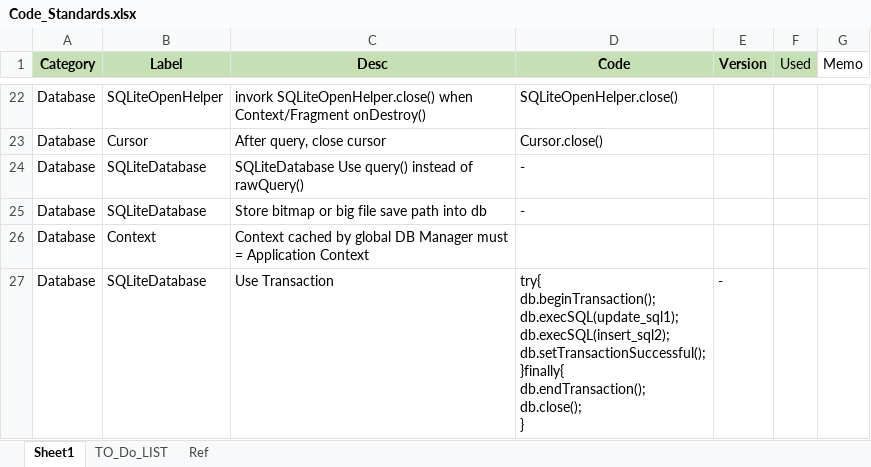
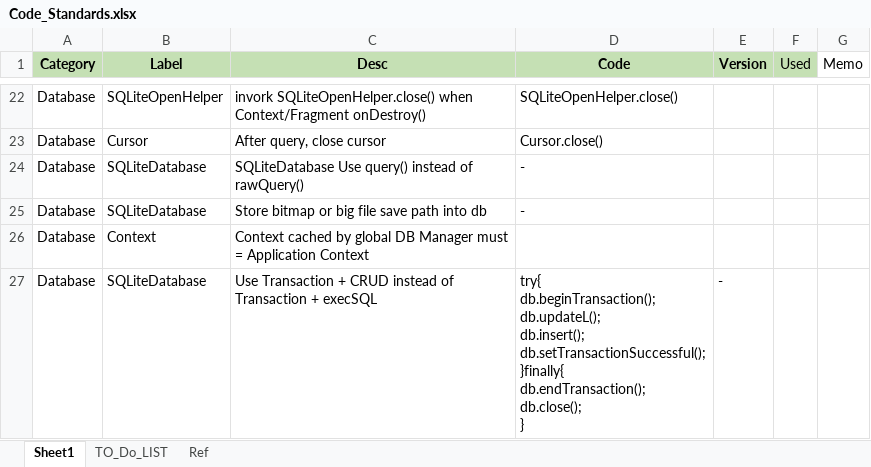
Before and after one commit to YingVickyCao/AndroidAboutDemos, an Excel workbook: doc/code_standards/Code_Standards.xlsx, sheet Sheet1, drawn as a sheet; only a part is shown, gaps mark what is left out; values as stored, in another font and other column widths than the file's, no borders; ↵ is a line break in a cell; the diff names each change by its address in the sheet, - before the commit and + after, or states it on an @@ line.

```diff
--- a/doc/code_standards/Code_Standards.xlsx (sheet Sheet1)
+++ b/doc/code_standards/Code_Standards.xlsx (sheet Sheet1)
-C27 (Desc): Use Transaction
+C27 (Desc): Use Transaction + CRUD instead of Transaction + execSQL
-D27 (Code): try{ ↵ db.beginTransaction(); ↵ db.execSQL(update_sql1); ↵ db.execSQL(insert_sql2); ↵ db.setTransactionSuccessful(); ↵ }finally{…
+D27 (Code): try{ ↵ db.beginTransaction(); ↵ db.updateL(); ↵ db.insert(); ↵ db.setTransactionSuccessful(); ↵ }finally{…
```
Also changed, not shown: doc/android.xlsx, 1 other file.
